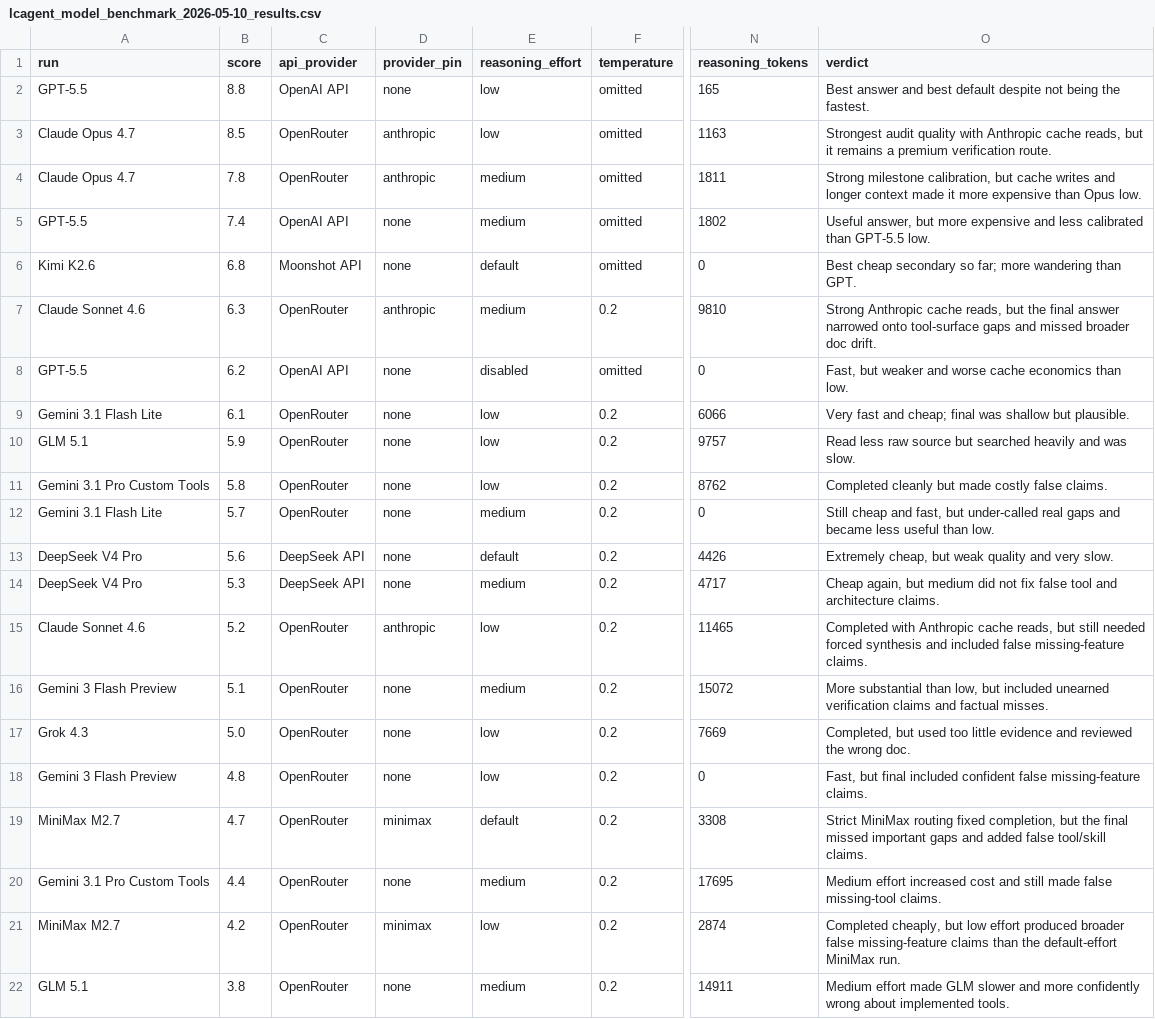
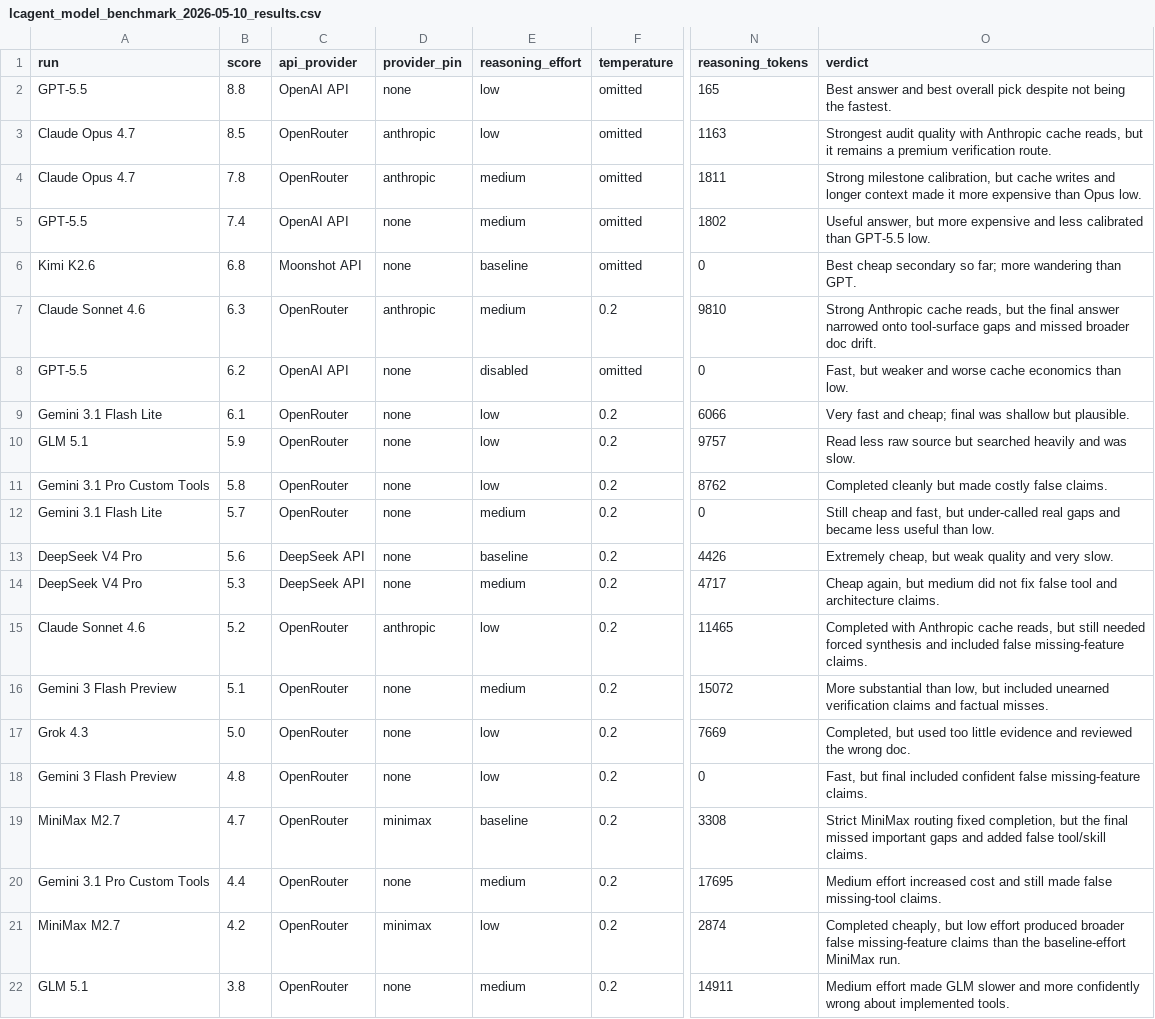
Before and after one commit to dpasca/LittleControlRoom, a CSV file: docs/research/lcagent_model_benchmark_2026-05-10_results.csv, drawn as a sheet; only a part is shown, gaps mark what is left out; the diff names each change by its address in the sheet, - before the commit and + after, or states it on an @@ line.

Commit message:
docs(lcagent): rename benchmark pick wording

```diff
--- a/docs/research/lcagent_model_benchmark_2026-05-10_results.csv
+++ b/docs/research/lcagent_model_benchmark_2026-05-10_results.csv
-O2 (verdict): …and best default despite not…
+O2 (verdict): …and best overall pick despite not…
-E6 (reasoning_effort): default
+E6 (reasoning_effort): baseline
-E13 (reasoning_effort): default
+E13 (reasoning_effort): baseline
-E19 (reasoning_effort): default
+E19 (reasoning_effort): baseline
-O21 (verdict): …than the default-effort MiniMax run.
+O21 (verdict): …than the baseline-effort MiniMax run.
```
Also changed, not shown: 2 other files.
